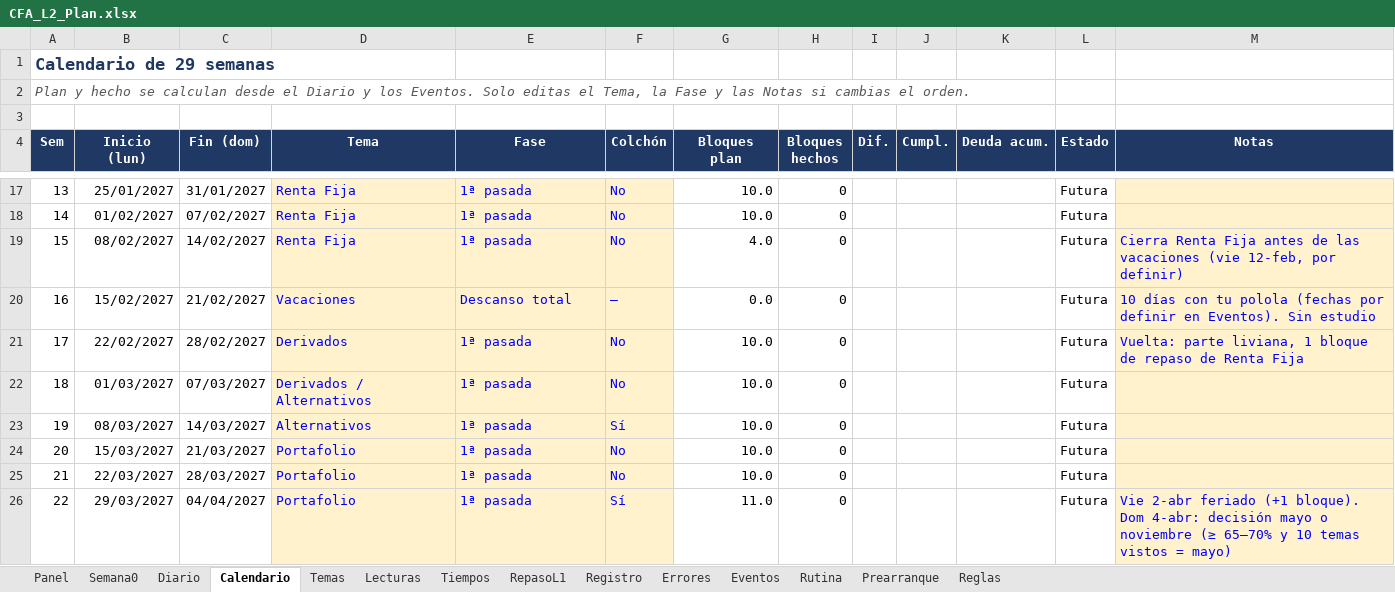
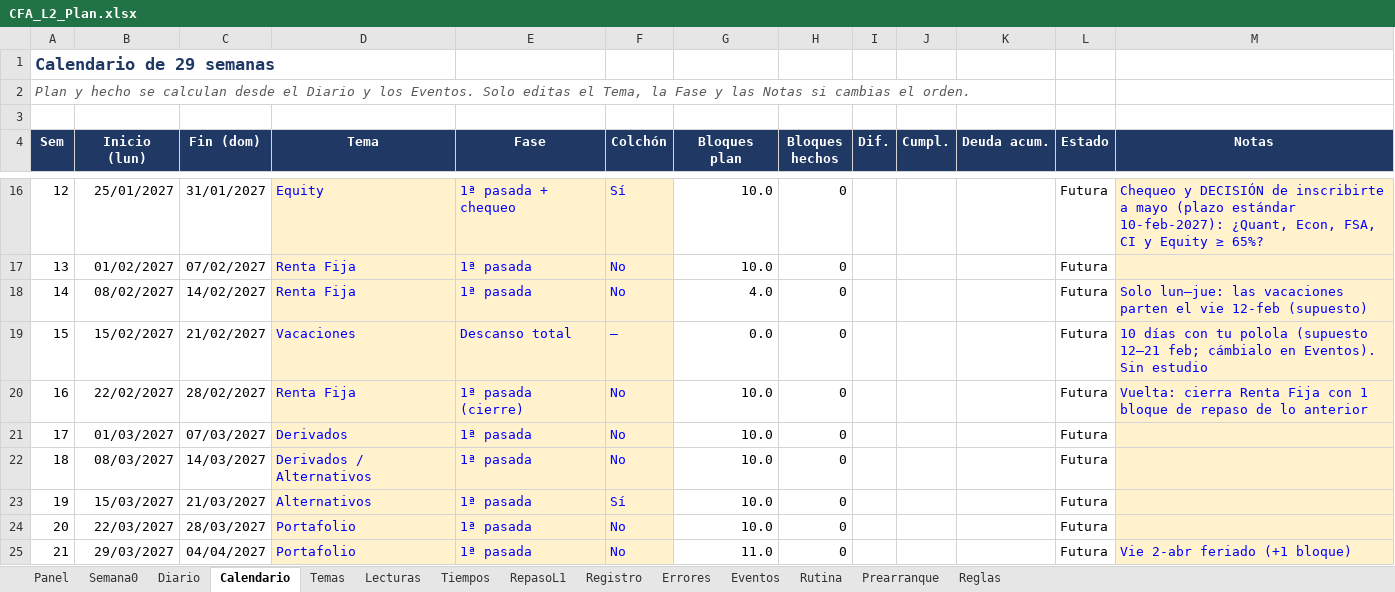
Before and after one commit to Syk-95/REPOSITORY-MAIN, an Excel workbook: cfa-l2/CFA_L2_Plan.xlsx, sheet Calendario, drawn as a sheet; only a part is shown, gaps mark what is left out; values as stored, in another font and other column widths than the file's, no borders; conditional formats not drawn; addresses are those after the commit; the diff covers the shown part only; the diff names each change by its address in the sheet, - before the commit and + after, or states it on an @@ line.

```diff
--- a/cfa-l2/CFA_L2_Plan.xlsx (sheet Calendario)
+++ b/cfa-l2/CFA_L2_Plan.xlsx (sheet Calendario)
@@ column A (Sem) renumbered between rows 5 and 32 @@
-D16 (Tema): Renta Fija
+D16 (Tema): Equity
-E16 (Fase): 1ª pasada
+E16 (Fase): 1ª pasada + chequeo
-F16 (Colchón): No
+F16 (Colchón): Sí
-M16 (Notas): (empty)
+M16 (Notas): Chequeo y DECISIÓN de inscribirte a mayo (plazo estándar 10-feb-2027): ¿Quant, Econ, FSA, CI y Equity ≥ 65%?
-M18 (Notas): Cierra Renta Fija antes de las vacaciones (vie 12-feb, por definir)
+M18 (Notas): Solo lun–jue: las vacaciones parten el vie 12-feb (supuesto)
-M19 (Notas): …tu polola (fechas por definir en Eventos).…
+M19 (Notas): …tu polola (supuesto 12–21 feb; cámbialo en Eventos).…
-D20 (Tema): Derivados
+D20 (Tema): Renta Fija
-E20 (Fase): 1ª pasada
+E20 (Fase): 1ª pasada (cierre)
-M20 (Notas): Vuelta: parte liviana, 1 bloque de repaso de Renta Fija
+M20 (Notas): Vuelta: cierra Renta Fija con 1 bloque de repaso de lo anterior
-D21 (Tema): Derivados / Alternativos
+D21 (Tema): Derivados
-D22 (Tema): Alternativos
+D22 (Tema): Derivados / Alternativos
-F22 (Colchón): Sí
+F22 (Colchón): No
-D23 (Tema): Portafolio
+D23 (Tema): Alternativos
-F23 (Colchón): No
+F23 (Colchón): Sí
-F25 (Colchón): Sí
+F25 (Colchón): No
-M25 (Notas): …feriado (+1 bloque). Dom 4-abr: decisión mayo o noviembre (≥ 65–70% y 10 temas vistos = mayo)
+M25 (Notas): …feriado (+1 bloque)
```
Also changed, not shown: 1 added row, 1 removed row and 28 edited cells elsewhere in this sheet, sheet Diario, sheet Temas, sheet Semana0, sheet RepasoL1, sheet Prearranque, sheet Panel, 3 more sheets, formulas that keep their value, charts or pictures, 1 other file.
